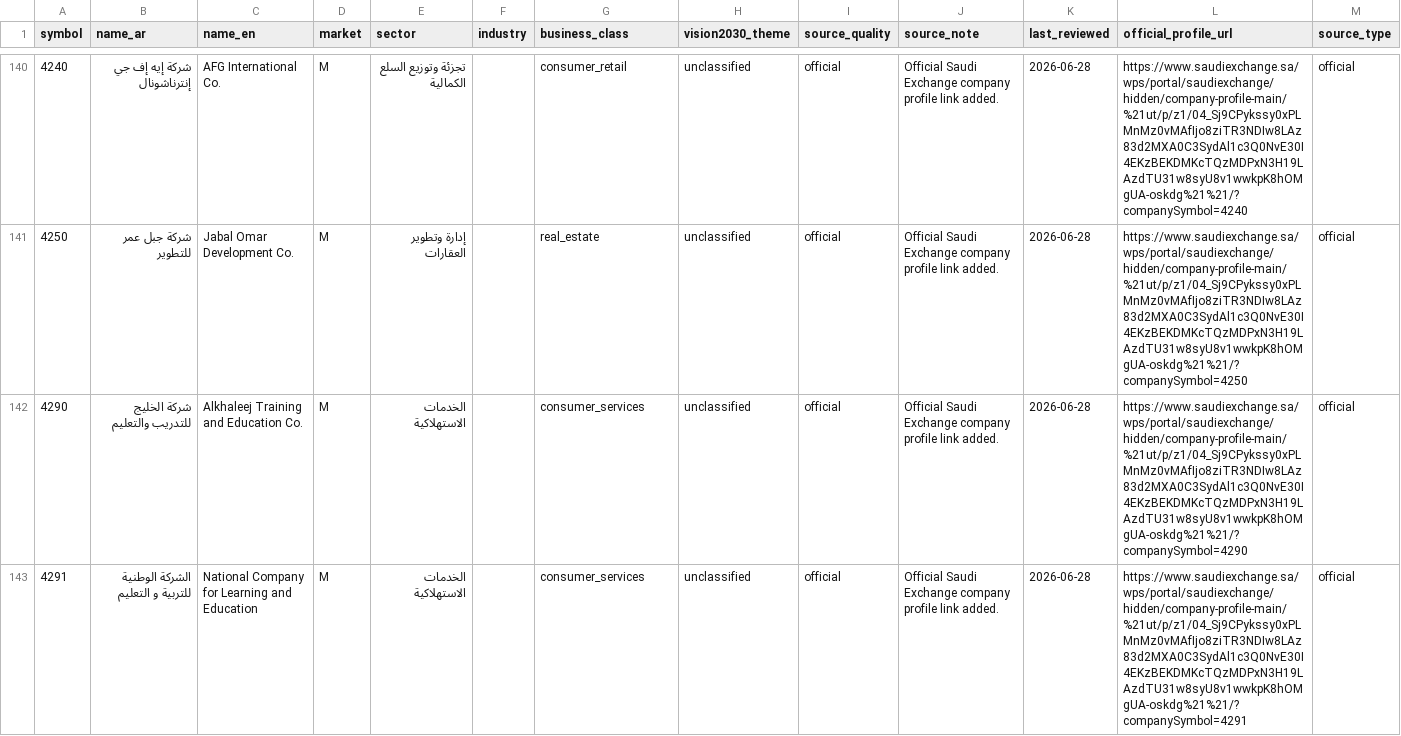
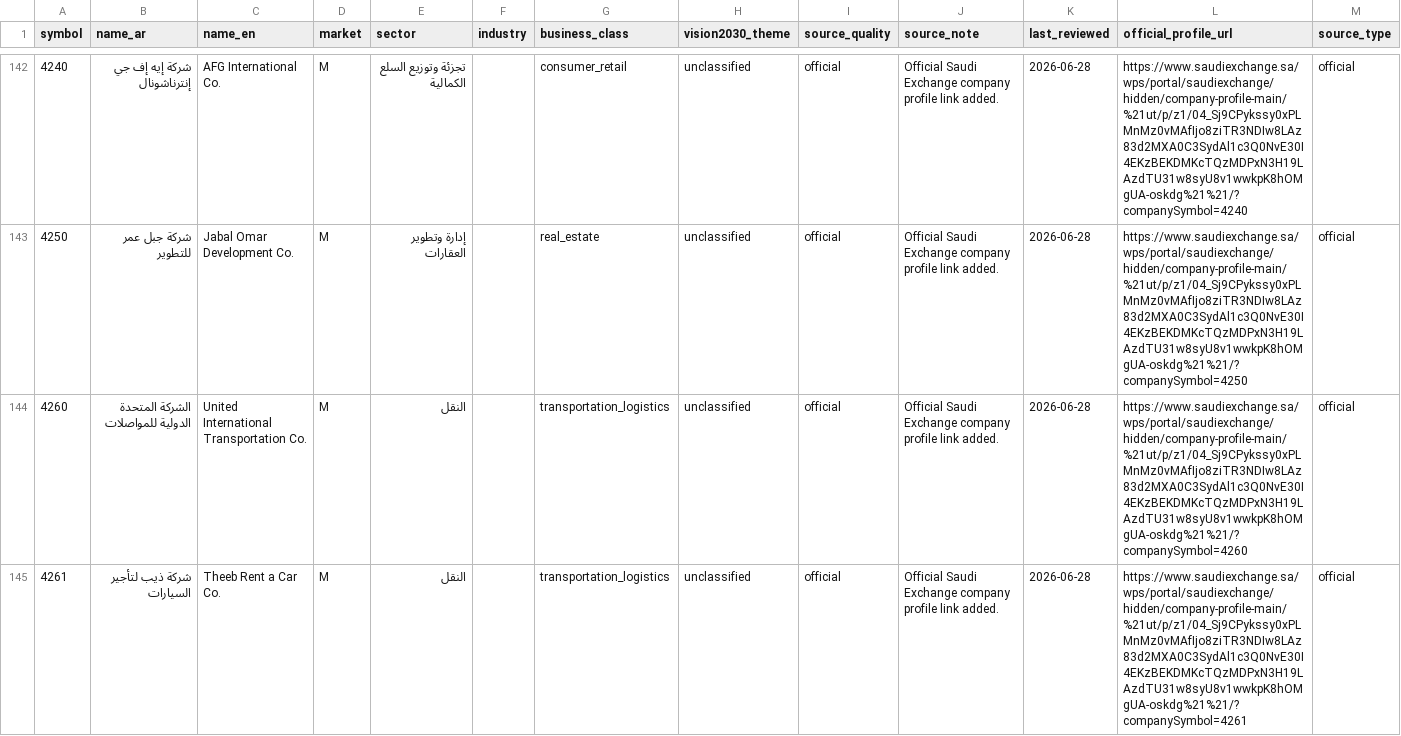
Before and after one commit to Samix2026/saudi-market-classifier, a CSV file: data/processed/companies_classified.csv, drawn as a sheet; only a part is shown, gaps mark what is left out; the shorter side is filled out with more unchanged rows; the diff covers the shown part only.

Commit message:
Import main market transport companies

```diff
--- a/data/processed/companies_classified.csv
+++ b/data/processed/companies_classified.csv
@@ -141 +143,3 @@ symbol,name_ar,name_en,market,sector,industry,business_class,vision2030_theme,so
 4250,شركة جبل عمر للتطوير,Jabal Omar Development Co.,M,إدارة وتطوير العقارات,,real_estate,unclassified,official,Official Saudi Exchange company profile link added.,2026-06-28,https://www.saudiexchange.sa/wps/portal/saudiexchange/hidden/company-profile-main/%21ut/p/z1/04_Sj9CPykssy0xPLMnMz0vMAfIjo8ziTR3NDIw8LAz83d2MXA0C3SydAl1c3Q0NvE30I4EKzBEKDMKcTQzMDPxN3H19LAzdTU31w8syU8v1wwkpK8hOMgUA-oskdg%21%21/?companySymbol=4250,official
+4260,الشركة المتحدة الدولية للمواصلات,United International Transportation Co.,M,النقل,,transportation_logistics,unclassified,official,Official Saudi Exchange company profile link added.,2026-06-28,https://www.saudiexchange.sa/wps/portal/saudiexchange/hidden/company-profile-main/%21ut/p/z1/04_Sj9CPykssy0xPLMnMz0vMAfIjo8ziTR3NDIw8LAz83d2MXA0C3SydAl1c3Q0NvE30I4EKzBEKDMKcTQzMDPxN3H19LAzdTU31w8syU8v1wwkpK8hOMgUA-oskdg%21%21/?companySymbol=4260,official
+4261,شركة ذيب لتأجير السيارات,Theeb Rent a Car Co.,M,النقل,,transportation_logistics,unclassified,official,Official Saudi Exchange company profile link added.,2026-06-28,https://www.saudiexchange.sa/wps/portal/saudiexchange/hidden/company-profile-main/%21ut/p/z1/04_Sj9CPykssy0xPLMnMz0vMAfIjo8ziTR3NDIw8LAz83d2MXA0C3SydAl1c3Q0NvE30I4EKzBEKDMKcTQzMDPxN3H19LAzdTU31w8syU8v1wwkpK8hOMgUA-oskdg%21%21/?companySymbol=4261,official
```
Also changed, not shown: 6 added rows elsewhere in this file, data/reference/companies.csv, data/reference/official_sources.csv, 4 other files.
